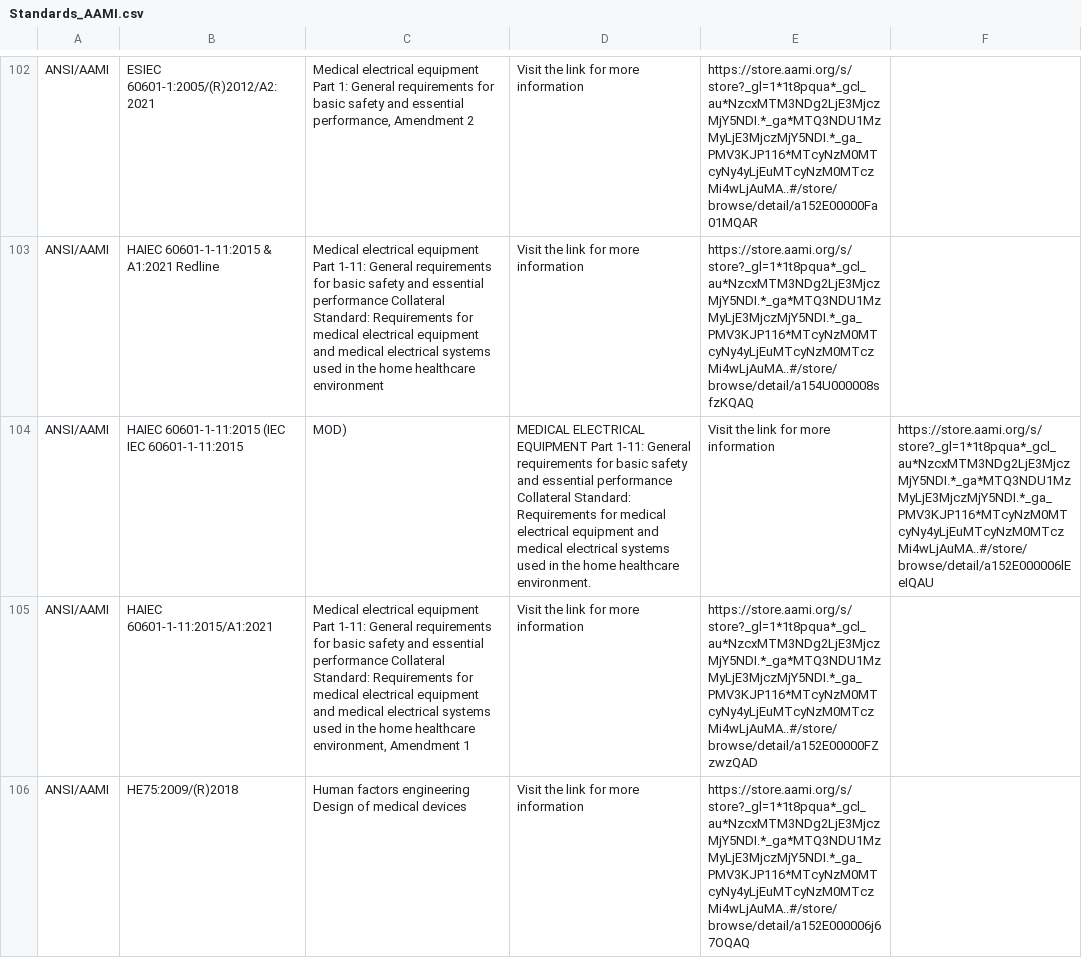
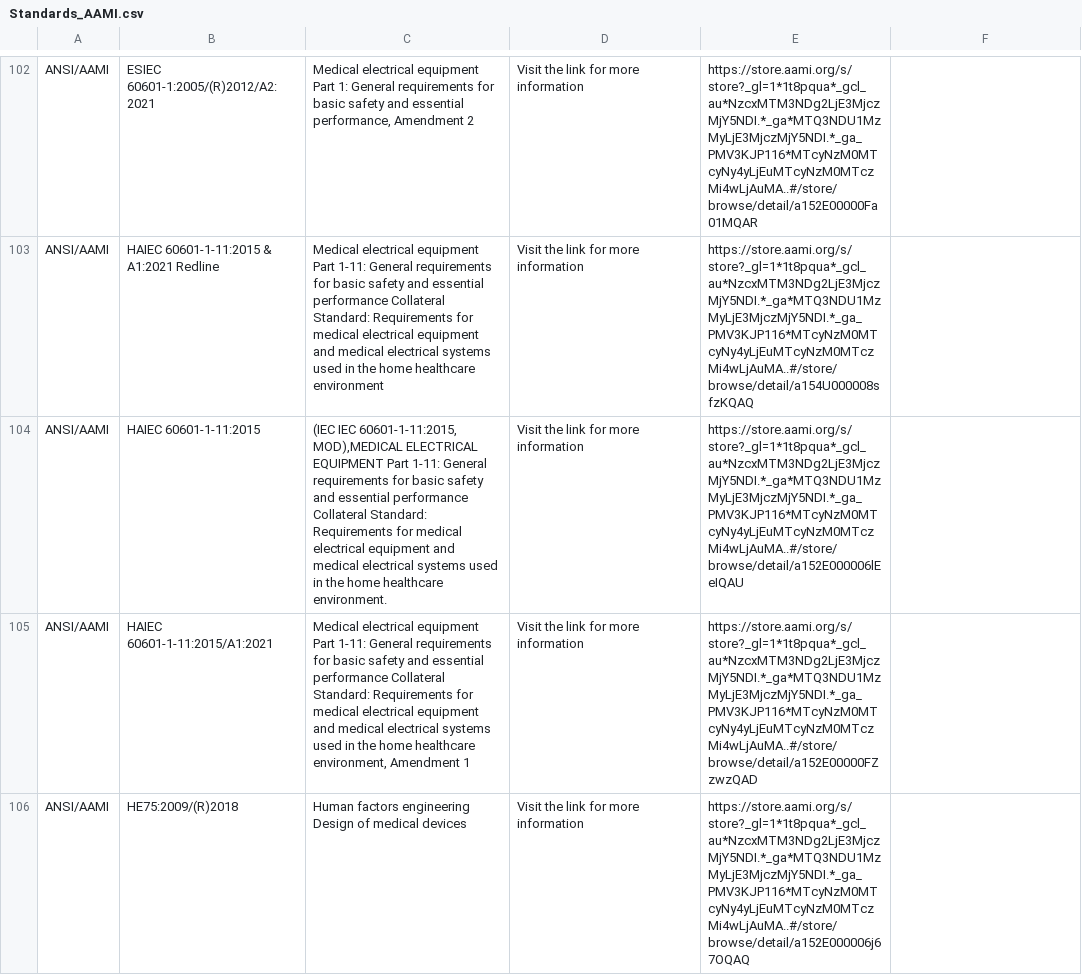
Before and after one commit to MartinCKing/Standards-Selector, a CSV file: Standards_AAMI.csv, drawn as a sheet; only a part is shown, gaps mark what is left out; removed rows and columns are numbered as before the commit, all else as after; the diff names each change by its address in the sheet, - before the commit and + after, or states it on an @@ line.

Commit message:
Update Standards_AAMI.csv

```diff
--- a/Standards_AAMI.csv
+++ b/Standards_AAMI.csv
-row 104: ANSI/AAMI | HAIEC 60601-1-11:2015 (IEC IEC 60601-1-11:2015 | MOD) | MEDICAL ELECTRICAL EQUIPMENT Part 1-11: General requirements for basic safety and essential performance Collateral Standard: Requirements for medical electrical equipment and medical electrical systems used in the home healthcare environment. | Visit the link for more information | https://store.aami.org/s/store?_gl=1*1t8pqua*_gcl_au*NzcxMTM3NDg2LjE3MjczMjY5NDI.*_ga*MTQ3NDU1MzMyLjE3MjczMjY5NDI.*_ga_PMV3KJP116*MTcyNzM0MTcyNy4yLjEuMTcyNzM0MTczMi4wLjAuMA..#/store/browse/detail/a152E000006lEeIQAU
+row 104: ANSI/AAMI | HAIEC 60601-1-11:2015 | (IEC IEC 60601-1-11:2015, MOD),MEDICAL ELECTRICAL EQUIPMENT Part 1-11: General requirements for basic safety and essential performance Collateral Standard: Requirements for medical electrical equipment and medical electrical systems used in the home healthcare environment. | Visit the link for more information | https://store.aami.org/s/store?_gl=1*1t8pqua*_gcl_au*NzcxMTM3NDg2LjE3MjczMjY5NDI.*_ga*MTQ3NDU1MzMyLjE3MjczMjY5NDI.*_ga_PMV3KJP116*MTcyNzM0MTcyNy4yLjEuMTcyNzM0MTczMi4wLjAuMA..#/store/browse/detail/a152E000006lEeIQAU
```
